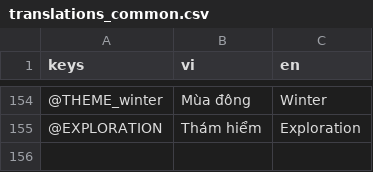
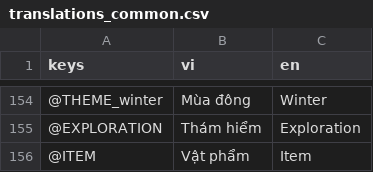
Before and after one commit to comaybay/the-battle-dogs-kltn, a CSV file: resources/translations/translations_common.csv, drawn as a sheet; only a part is shown, gaps mark what is left out.

Commit message:
up

```diff
--- a/resources/translations/translations_common.csv
+++ b/resources/translations/translations_common.csv
@@ -156 +156,2 @@ keys,vi,en
 @EXPLORATION,Thám hiểm,Exploration
+@ITEM,Vật phẩm,Item
```
